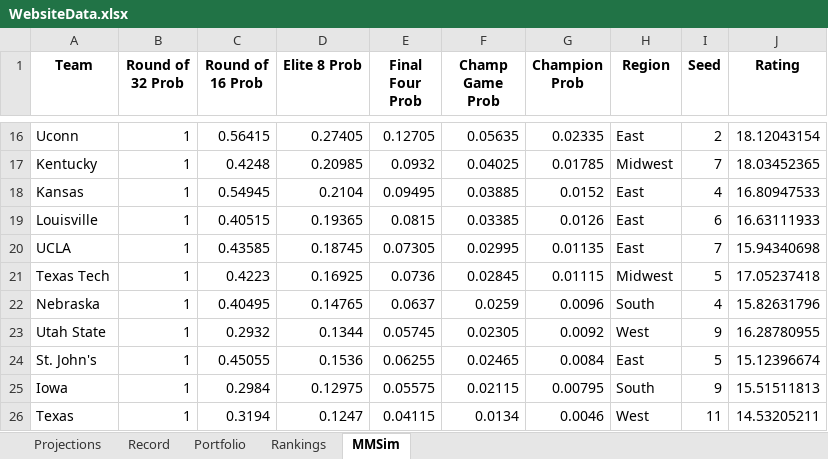
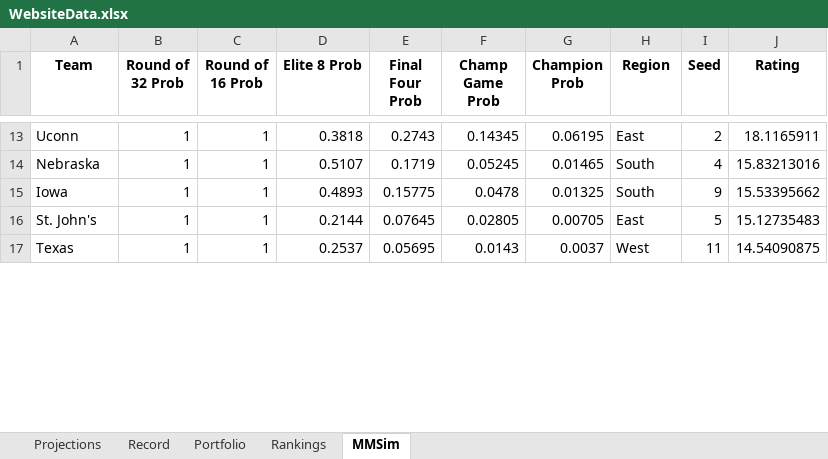
Before and after one commit to jackoo-06/jacks-cbb-site, an Excel workbook: WebsiteData.xlsx, sheet MMSim, drawn as a sheet; only a part is shown, gaps mark what is left out; values as stored, in another font and other column widths than the file's, no borders; removed rows and columns are numbered as before the commit, all else as after; the diff covers the shown part only; the diff names each change by its address in the sheet, - before the commit and + after, or states it on an @@ line.

```diff
--- a/WebsiteData.xlsx (sheet MMSim)
+++ b/WebsiteData.xlsx (sheet MMSim)
-C13 (Round of 16 Prob): 0.56415
+C13 (Round of 16 Prob): 1
-D13 (Elite 8 Prob): 0.27405
+D13 (Elite 8 Prob): 0.3818
-E13 (Final Four Prob): 0.12705
+E13 (Final Four Prob): 0.2743
-F13 (Champ Game Prob): 0.05635
+F13 (Champ Game Prob): 0.14345
-G13 (Champion Prob): 0.02335
+G13 (Champion Prob): 0.06195
-J13 (Rating): 18.12043154
+J13 (Rating): 18.1165911
-row 17: Kentucky | 1 | 0.4248 | 0.20985 | 0.0932 | 0.04025 | 0.01785 | Midwest | 7 | 18.03452365
-row 18: Kansas | 1 | 0.54945 | 0.2104 | 0.09495 | 0.03885 | 0.0152 | East | 4 | 16.80947533
-row 19: Louisville | 1 | 0.40515 | 0.19365 | 0.0815 | 0.03385 | 0.0126 | East | 6 | 16.63111933
-row 20: UCLA | 1 | 0.43585 | 0.18745 | 0.07305 | 0.02995 | 0.01135 | East | 7 | 15.94340698
-row 21: Texas Tech | 1 | 0.4223 | 0.16925 | 0.0736 | 0.02845 | 0.01115 | Midwest | 5 | 17.05237418
-C14 (Round of 16 Prob): 0.40495
+C14 (Round of 16 Prob): 1
-D14 (Elite 8 Prob): 0.14765
+D14 (Elite 8 Prob): 0.5107
-E14 (Final Four Prob): 0.0637
+E14 (Final Four Prob): 0.1719
-F14 (Champ Game Prob): 0.0259
+F14 (Champ Game Prob): 0.05245
-G14 (Champion Prob): 0.0096
+G14 (Champion Prob): 0.01465
-J14 (Rating): 15.82631796
+J14 (Rating): 15.83213016
-row 23: Utah State | 1 | 0.2932 | 0.1344 | 0.05745 | 0.02305 | 0.0092 | West | 9 | 16.28780955
-row 24: St. John's | 1 | 0.45055 | 0.1536 | 0.06255 | 0.02465 | 0.0084 | East | 5 | 15.12396674
-C15 (Round of 16 Prob): 0.2984
+C15 (Round of 16 Prob): 1
-D15 (Elite 8 Prob): 0.12975
+D15 (Elite 8 Prob): 0.4893
-E15 (Final Four Prob): 0.05575
+E15 (Final Four Prob): 0.15775
-F15 (Champ Game Prob): 0.02115
+F15 (Champ Game Prob): 0.0478
-G15 (Champion Prob): 0.00795
+G15 (Champion Prob): 0.01325
-J15 (Rating): 15.51511813
+J15 (Rating): 15.53395662
+row 16: St. John's | 1 | 1 | 0.2144 | 0.07645 | 0.02805 | 0.00705 | East | 5 | 15.12735483
-C17 (Round of 16 Prob): 0.3194
+C17 (Round of 16 Prob): 1
-D17 (Elite 8 Prob): 0.1247
+D17 (Elite 8 Prob): 0.2537
-E17 (Final Four Prob): 0.04115
+E17 (Final Four Prob): 0.05695
-F17 (Champ Game Prob): 0.0134
+F17 (Champ Game Prob): 0.0143
-G17 (Champion Prob): 0.0046
+G17 (Champion Prob): 0.0037
-J17 (Rating): 14.53205211
+J17 (Rating): 14.54090875
```
Also changed, not shown: 18 added rows, 12 removed rows and 86 edited cells elsewhere in this sheet, sheet Projections, 2 other files.
